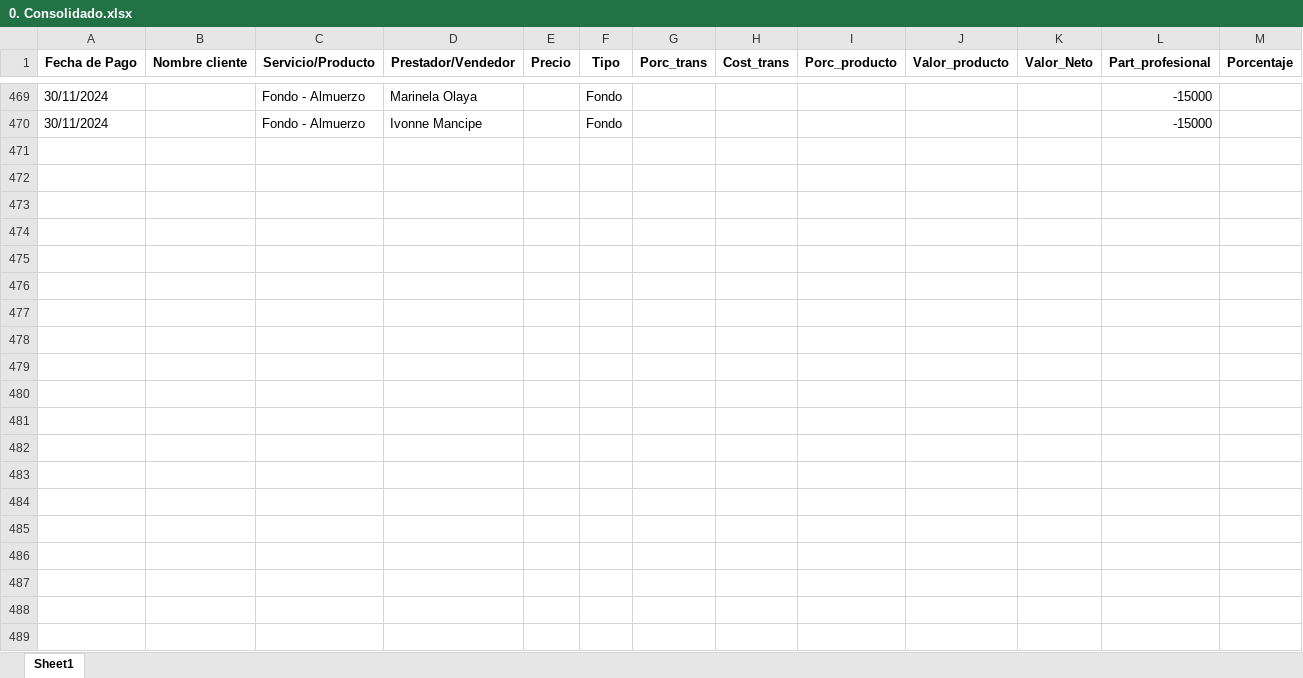
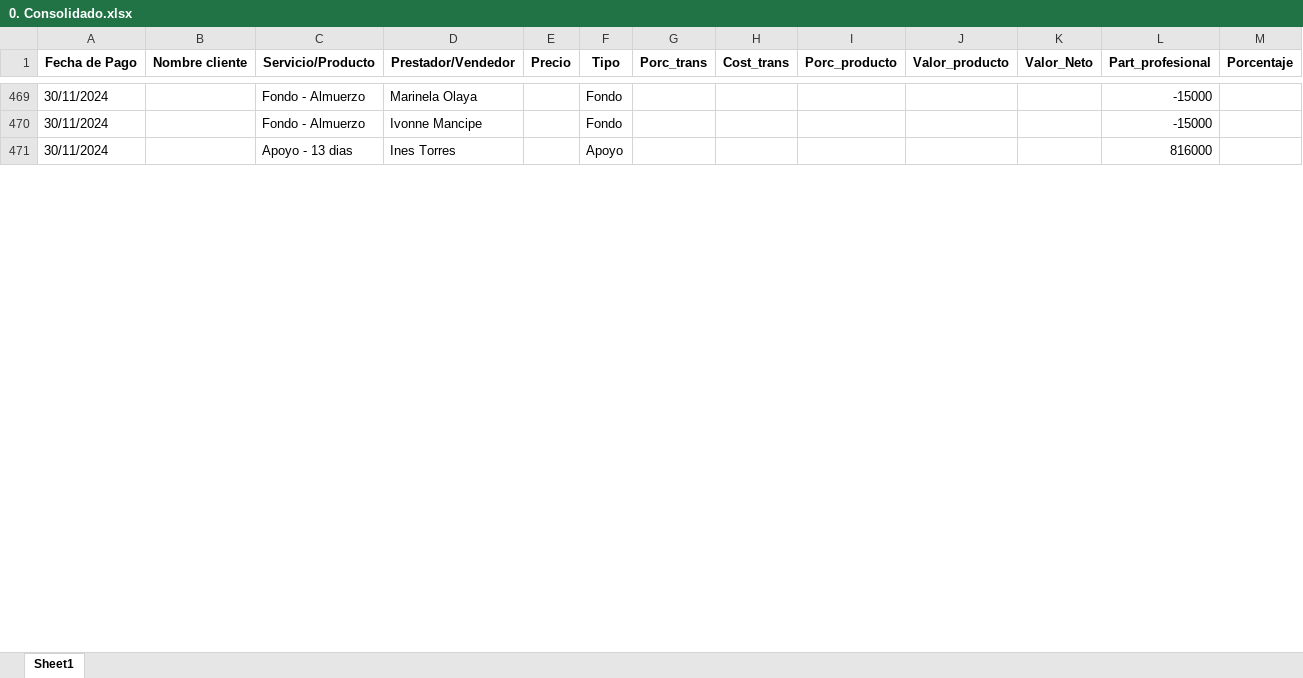
Before and after one commit to afarevalo/ForeverChic, an Excel workbook: 3. Resultados/2. reporte_de_ventas_NOV_16_30 - NOMINA/0. Consolidado.xlsx, sheet Sheet1, drawn as a sheet; only a part is shown, gaps mark what is left out; values as stored, in another font and other column widths than the file's, no borders; removed rows and columns are numbered as before the commit, all else as after; the diff covers the shown part only; the diff names each change by its address in the sheet, - before the commit and + after, or states it on an @@ line.

```diff
--- a/3. Resultados/2. reporte_de_ventas_NOV_16_30 - NOMINA/0. Consolidado.xlsx (sheet Sheet1)
+++ b/3. Resultados/2. reporte_de_ventas_NOV_16_30 - NOMINA/0. Consolidado.xlsx (sheet Sheet1)
-row 471: (empty)
+row 471: 30/11/2024 |  | Apoyo - 13 dias | Ines Torres |  | Apoyo |  |  |  |  |  | 816000
-row 472: (empty)
-row 473: (empty)
-row 474: (empty)
-row 475: (empty)
-row 476: (empty)
-row 477: (empty)
-row 478: (empty)
-row 479: (empty)
-row 480: (empty)
-row 481: (empty)
-row 482: (empty)
-row 483: (empty)
-row 484: (empty)
-row 485: (empty)
-row 486: (empty)
-row 487: (empty)
-row 488: (empty)
-row 489: (empty)
```
Also changed, not shown: 128 removed rows and 20 edited cells elsewhere in this sheet, 2. Descuentos/2. NOV_16_30.xlsx, 3. Resultados/2. reporte_de_ventas_NOV_16_30 - NOMINA/Beto Garcia.xlsx, 12 other files.
